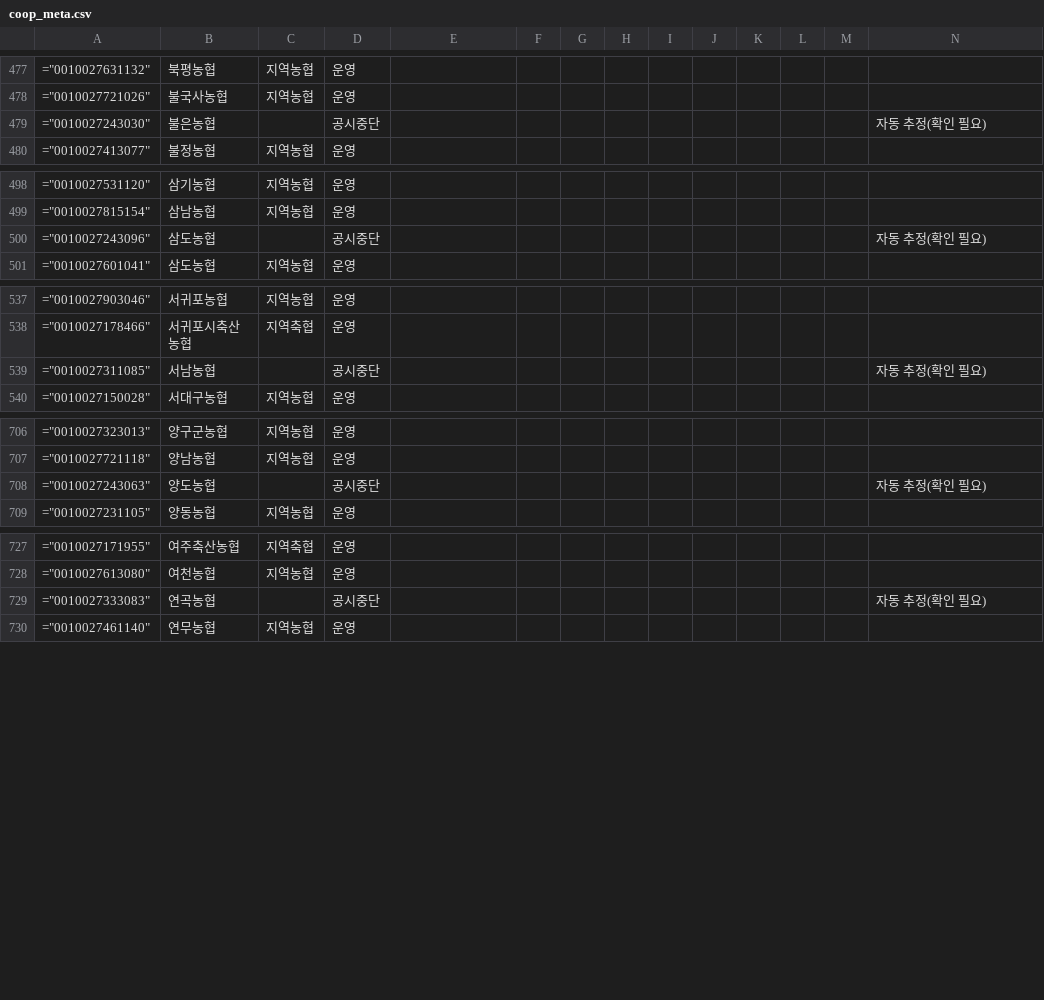
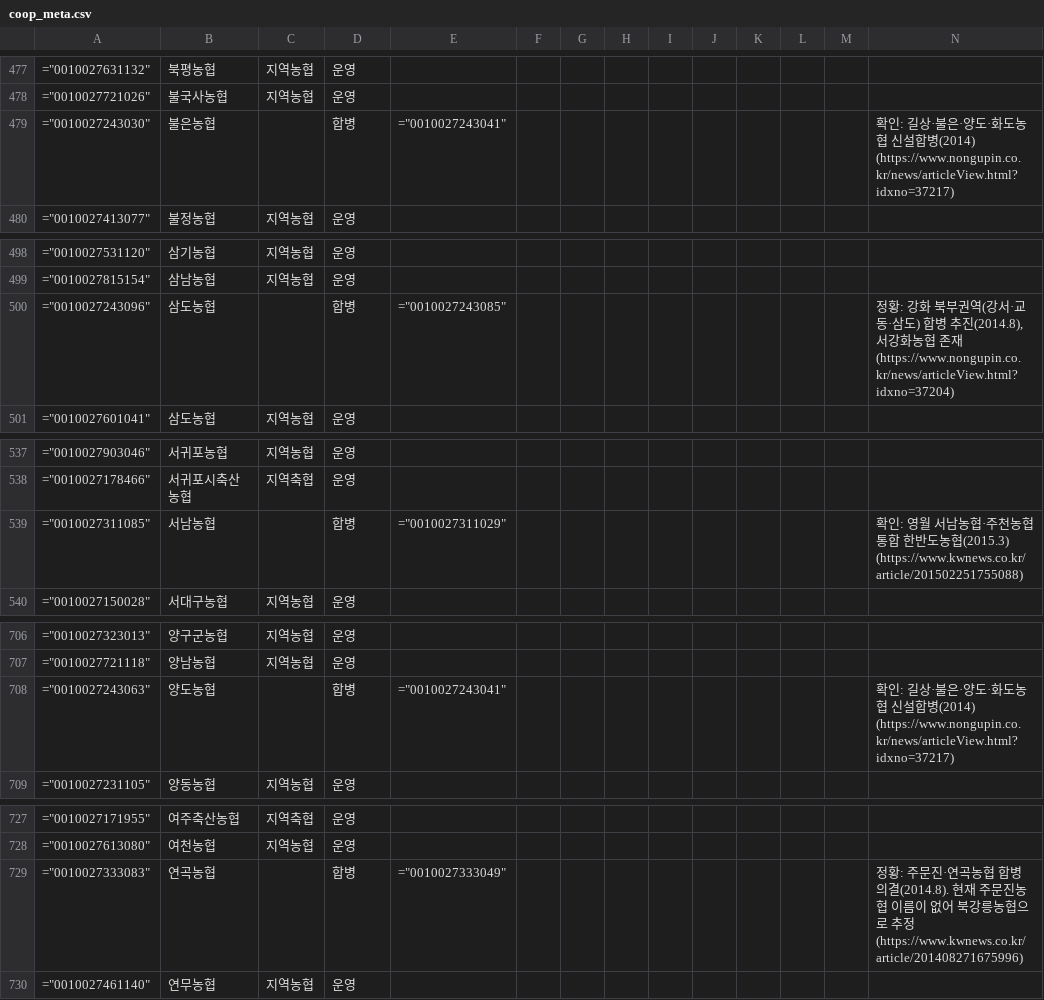
Before and after one commit to Planet-Seeker/nh_coop_information, a CSV file: docs/data/meta/coop_meta.csv, drawn as a sheet; only a part is shown, gaps mark what is left out; the diff covers the shown part only.

```diff
--- a/docs/data/meta/coop_meta.csv
+++ b/docs/data/meta/coop_meta.csv
@@ -478,3 +478,3 @@
 ="0010027721026",불국사농협,지역농협,운영,,,,,,,,,,
-="0010027243030",불은농협,,공시중단,,,,,,,,,,자동 추정(확인 필요)
+="0010027243030",불은농협,,합병,="0010027243041",,,,,,,,,확인: 길상·불은·양도·화도농협 신설합병(2014) (https://www.nongupin.co.kr/news/articleView.html?idxno=37217)
 ="0010027413077",불정농협,지역농협,운영,,,,,,,,,,
@@ -499,3 +499,3 @@
 ="0010027815154",삼남농협,지역농협,운영,,,,,,,,,,
-="0010027243096",삼도농협,,공시중단,,,,,,,,,,자동 추정(확인 필요)
+="0010027243096",삼도농협,,합병,="0010027243085",,,,,,,,,"정황: 강화 북부권역(강서·교동·삼도) 합병 추진(2014.8), 서강화농협 존재 (https://www.nongupin.co.kr/news/articleView.html?idxno=37204)"
 ="0010027601041",삼도농협,지역농협,운영,,,,,,,,,,
@@ -538,3 +538,3 @@
 ="0010027178466",서귀포시축산농협,지역축협,운영,,,,,,,,,,
-="0010027311085",서남농협,,공시중단,,,,,,,,,,자동 추정(확인 필요)
+="0010027311085",서남농협,,합병,="0010027311029",,,,,,,,,확인: 영월 서남농협·주천농협 통합 한반도농협(2015.3) (https://www.kwnews.co.kr/article/201502251755088)
 ="0010027150028",서대구농협,지역농협,운영,,,,,,,,,,
@@ -707,3 +707,3 @@
 ="0010027721118",양남농협,지역농협,운영,,,,,,,,,,
-="0010027243063",양도농협,,공시중단,,,,,,,,,,자동 추정(확인 필요)
+="0010027243063",양도농협,,합병,="0010027243041",,,,,,,,,확인: 길상·불은·양도·화도농협 신설합병(2014) (https://www.nongupin.co.kr/news/articleView.html?idxno=37217)
 ="0010027231105",양동농협,지역농협,운영,,,,,,,,,,
@@ -728,3 +728,3 @@
 ="0010027613080",여천농협,지역농협,운영,,,,,,,,,,
-="0010027333083",연곡농협,,공시중단,,,,,,,,,,자동 추정(확인 필요)
+="0010027333083",연곡농협,,합병,="0010027333049",,,,,,,,,정황: 주문진·연곡농협 합병 의결(2014.8). 현재 주문진농협 이름이 없어 북강릉농협으로 추정 (https://www.kwnews.co.kr/article/201408271675996)
 ="0010027461140",연무농협,지역농협,운영,,,,,,,,,,
```
Also changed, not shown: 28 edited cells elsewhere in this file, 5 other files.
